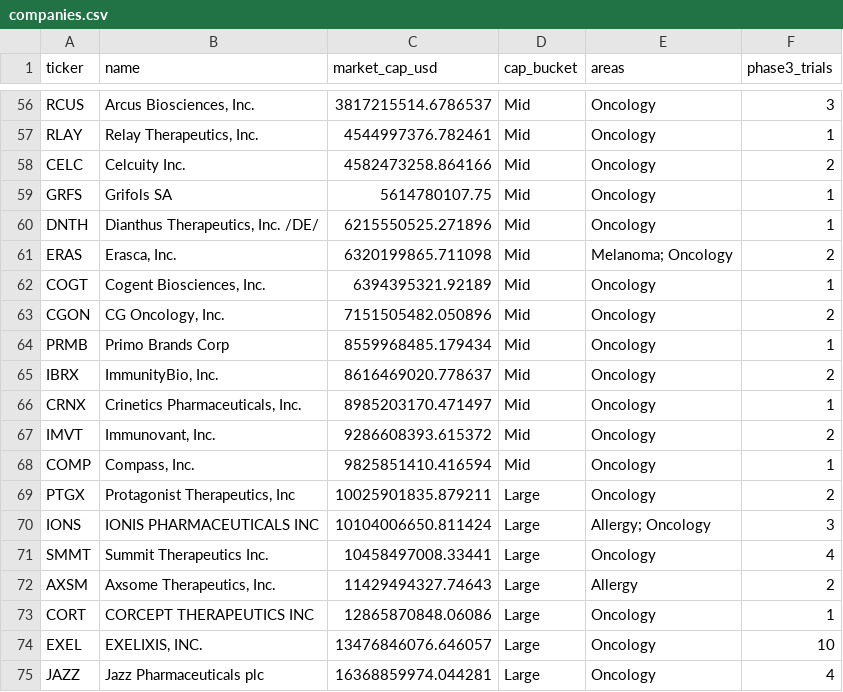
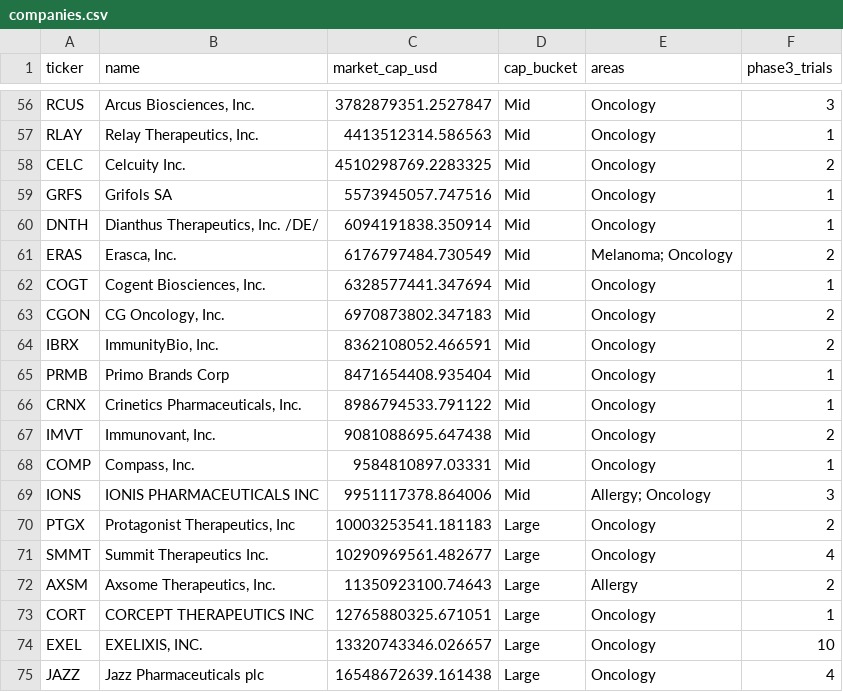
Before and after one commit to tcfulsa-SPAC/Phase-3, a CSV file: companies.csv, drawn as a sheet; only a part is shown, gaps mark what is left out; removed rows and columns are numbered as before the commit, all else as after; the diff covers the shown part only; the diff names each change by its address in the sheet, - before the commit and + after, or states it on an @@ line.

```diff
--- a/companies.csv
+++ b/companies.csv
-C56 (market_cap_usd): 3817215514.6786537
+C56 (market_cap_usd): 3782879351.2527847
-C57 (market_cap_usd): 4544997376.782461
+C57 (market_cap_usd): 4413512314.586563
-C58 (market_cap_usd): 4582473258.864166
+C58 (market_cap_usd): 4510298769.2283325
-C59 (market_cap_usd): 5614780107.75
+C59 (market_cap_usd): 5573945057.747516
-C60 (market_cap_usd): 6215550525.271896
+C60 (market_cap_usd): 6094191838.350914
-C61 (market_cap_usd): 6320199865.711098
+C61 (market_cap_usd): 6176797484.730549
-C62 (market_cap_usd): 6394395321.92189
+C62 (market_cap_usd): 6328577441.347694
-C63 (market_cap_usd): 7151505482.050896
+C63 (market_cap_usd): 6970873802.347183
-row 64: PRMB | Primo Brands Corp | 8559968485.179434 | Mid | Oncology | 1
-C64 (market_cap_usd): 8616469020.778637
+C64 (market_cap_usd): 8362108052.466591
+row 65: PRMB | Primo Brands Corp | 8471654408.935404 | Mid | Oncology | 1
-C66 (market_cap_usd): 8985203170.471497
+C66 (market_cap_usd): 8986794533.791122
-C67 (market_cap_usd): 9286608393.615372
+C67 (market_cap_usd): 9081088695.647438
-C68 (market_cap_usd): 9825851410.416594
+C68 (market_cap_usd): 9584810897.03331
+row 69: IONS | IONIS PHARMACEUTICALS INC | 9951117378.864006 | Mid | Allergy; Oncology | 3
-C70 (market_cap_usd): 10025901835.879211
+C70 (market_cap_usd): 10003253541.181183
-row 70: IONS | IONIS PHARMACEUTICALS INC | 10104006650.811424 | Large | Allergy; Oncology | 3
-C71 (market_cap_usd): 10458497008.33441
+C71 (market_cap_usd): 10290969561.482677
-C72 (market_cap_usd): 11429494327.74643
+C72 (market_cap_usd): 11350923100.74643
-C73 (market_cap_usd): 12865870848.06086
+C73 (market_cap_usd): 12765880325.671051
-C74 (market_cap_usd): 13476846076.646057
+C74 (market_cap_usd): 13320743346.026657
-C75 (market_cap_usd): 16368859974.044281
+C75 (market_cap_usd): 16548672639.161438
```
Also changed, not shown: 7 added rows, 7 removed rows and 45 edited cells elsewhere in this file, trials.csv, 3 other files.
